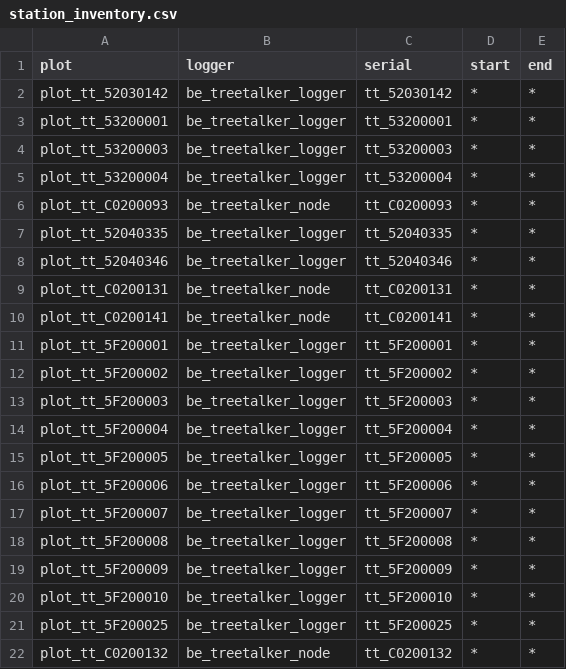
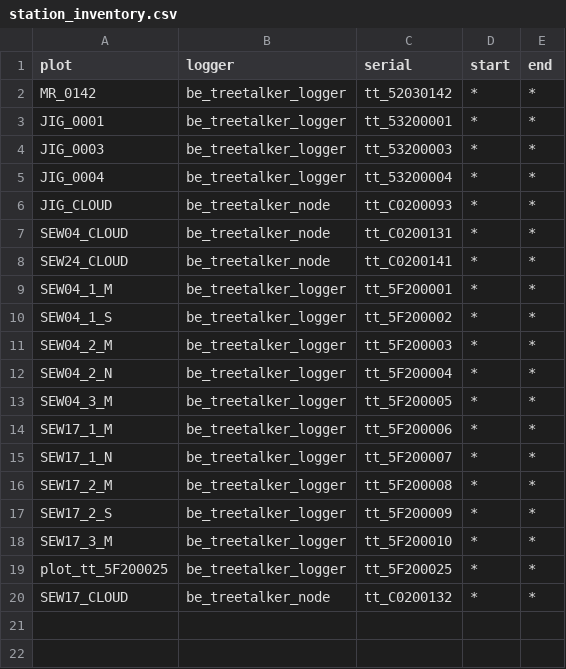
Before and after one commit to environmentalinformatics-marburg/tubedb, a CSV file: config/nature40/station_inventory.csv, drawn as a sheet.

Commit message:
config TreeTalker plot station assignment

```diff
--- a/config/nature40/station_inventory.csv
+++ b/config/nature40/station_inventory.csv
@@ -1,22 +1,20 @@
 plot,logger,serial,start,end
-plot_tt_52030142,be_treetalker_logger,tt_52030142,*,*
-plot_tt_53200001,be_treetalker_logger,tt_53200001,*,*
-plot_tt_53200003,be_treetalker_logger,tt_53200003,*,*
-plot_tt_53200004,be_treetalker_logger,tt_53200004,*,*
-plot_tt_C0200093,be_treetalker_node,tt_C0200093,*,*
-plot_tt_52040335,be_treetalker_logger,tt_52040335,*,*
-plot_tt_52040346,be_treetalker_logger,tt_52040346,*,*
-plot_tt_C0200131,be_treetalker_node,tt_C0200131,*,*
-plot_tt_C0200141,be_treetalker_node,tt_C0200141,*,*
-plot_tt_5F200001,be_treetalker_logger,tt_5F200001,*,*
-plot_tt_5F200002,be_treetalker_logger,tt_5F200002,*,*
-plot_tt_5F200003,be_treetalker_logger,tt_5F200003,*,*
-plot_tt_5F200004,be_treetalker_logger,tt_5F200004,*,*
-plot_tt_5F200005,be_treetalker_logger,tt_5F200005,*,*
-plot_tt_5F200006,be_treetalker_logger,tt_5F200006,*,*
-plot_tt_5F200007,be_treetalker_logger,tt_5F200007,*,*
-plot_tt_5F200008,be_treetalker_logger,tt_5F200008,*,*
-plot_tt_5F200009,be_treetalker_logger,tt_5F200009,*,*
-plot_tt_5F200010,be_treetalker_logger,tt_5F200010,*,*
+MR_0142,be_treetalker_logger,tt_52030142,*,*
+JIG_0001,be_treetalker_logger,tt_53200001,*,*
+JIG_0003,be_treetalker_logger,tt_53200003,*,*
+JIG_0004,be_treetalker_logger,tt_53200004,*,*
+JIG_CLOUD,be_treetalker_node,tt_C0200093,*,*
+SEW04_CLOUD,be_treetalker_node,tt_C0200131,*,*
+SEW24_CLOUD,be_treetalker_node,tt_C0200141,*,*
+SEW04_1_M,be_treetalker_logger,tt_5F200001,*,*
+SEW04_1_S,be_treetalker_logger,tt_5F200002,*,*
+SEW04_2_M,be_treetalker_logger,tt_5F200003,*,*
+SEW04_2_N,be_treetalker_logger,tt_5F200004,*,*
+SEW04_3_M,be_treetalker_logger,tt_5F200005,*,*
+SEW17_1_M,be_treetalker_logger,tt_5F200006,*,*
+SEW17_1_N,be_treetalker_logger,tt_5F200007,*,*
+SEW17_2_M,be_treetalker_logger,tt_5F200008,*,*
+SEW17_2_S,be_treetalker_logger,tt_5F200009,*,*
+SEW17_3_M,be_treetalker_logger,tt_5F200010,*,*
 plot_tt_5F200025,be_treetalker_logger,tt_5F200025,*,*
-plot_tt_C0200132,be_treetalker_node,tt_C0200132,*,*
+SEW17_CLOUD,be_treetalker_node,tt_C0200132,*,*
```
Also changed, not shown: config/nature40/plot_inventory.csv.
